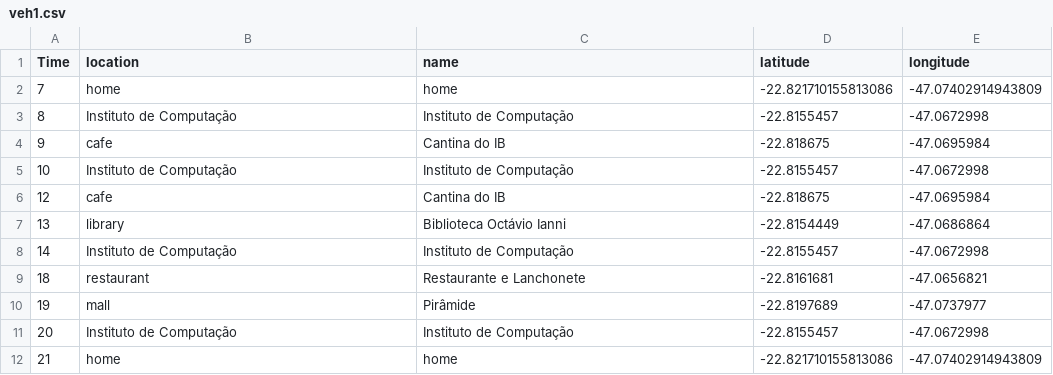
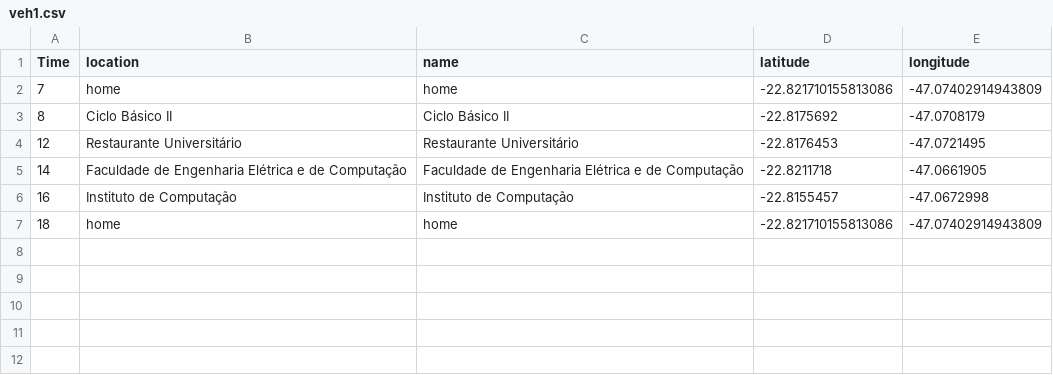
Before and after one commit to H-IAAC/sumo_data_synthesis, a CSV file: unicamp/routines/veh1.csv, drawn as a sheet.

```diff
--- a/unicamp/routines/veh1.csv
+++ b/unicamp/routines/veh1.csv
@@ -2,11 +2,6 @@ Time,location,name,latitude,longitude
 7,home,home,-22.821710155813086,-47.07402914943809
-8,Instituto de Computação,Instituto de Computação,-22.8155457,-47.0672998
-9,cafe,Cantina do IB,-22.818675,-47.0695984
-10,Instituto de Computação,Instituto de Computação,-22.8155457,-47.0672998
-12,cafe,Cantina do IB,-22.818675,-47.0695984
-13,library,Biblioteca Octávio Ianni,-22.8154449,-47.0686864
-14,Instituto de Computação,Instituto de Computação,-22.8155457,-47.0672998
-18,restaurant,Restaurante e Lanchonete,-22.8161681,-47.0656821
-19,mall,Pirâmide,-22.8197689,-47.0737977
-20,Instituto de Computação,Instituto de Computação,-22.8155457,-47.0672998
-21,home,home,-22.821710155813086,-47.07402914943809
+8,Ciclo Básico II,Ciclo Básico II,-22.8175692,-47.0708179
+12,Restaurante Universitário,Restaurante Universitário,-22.8176453,-47.0721495
+14,Faculdade de Engenharia Elétrica e de Computação,Faculdade de Engenharia Elétrica e de Computação,-22.8211718,-47.0661905
+16,Instituto de Computação,Instituto de Computação,-22.8155457,-47.0672998
+18,home,home,-22.821710155813086,-47.07402914943809
```
Also changed, not shown: DriverBehParameters.csv, 30 other files.
